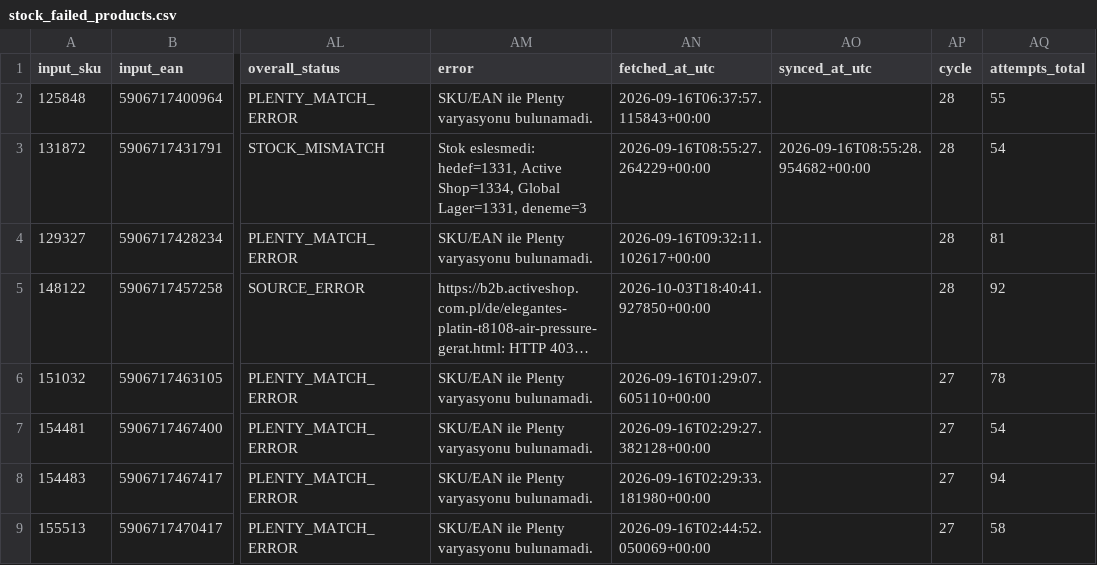
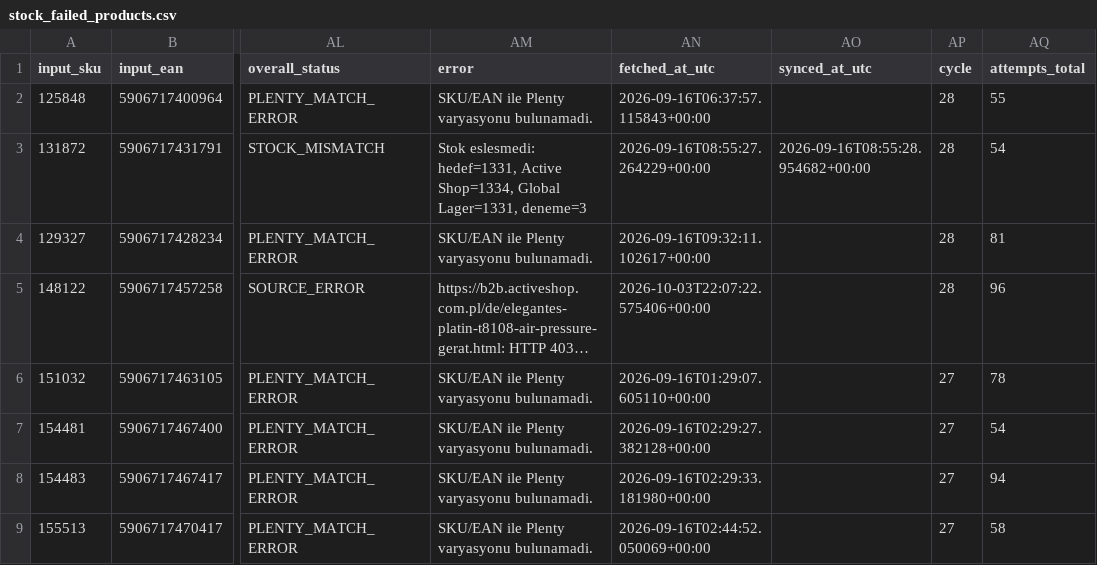
Before and after one commit to globalfriseur/GlobalStokFiyat, a CSV file: output/stock_failed_products.csv, drawn as a sheet; only a part is shown, gaps mark what is left out; long unchanged cells end in …; the diff names each change by its address in the sheet, - before the commit and + after, or states it on an @@ line.

```diff
--- a/output/stock_failed_products.csv
+++ b/output/stock_failed_products.csv
-AN5 (fetched_at_utc): 2026-10-03T18:40:41.927850+00:00
+AN5 (fetched_at_utc): 2026-10-03T22:07:22.575406+00:00
-AQ5 (attempts_total): 92
+AQ5 (attempts_total): 96
```
Also changed, not shown: 3 other files.
